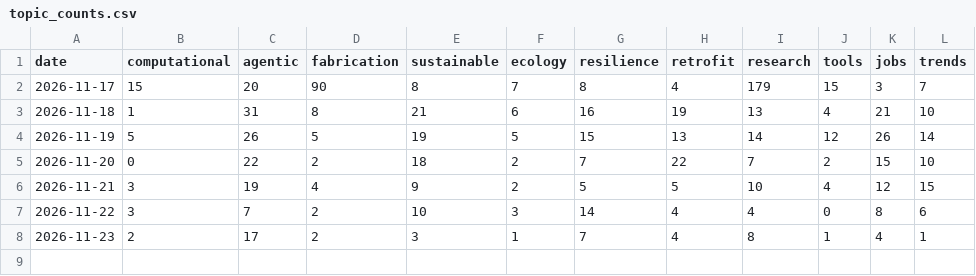
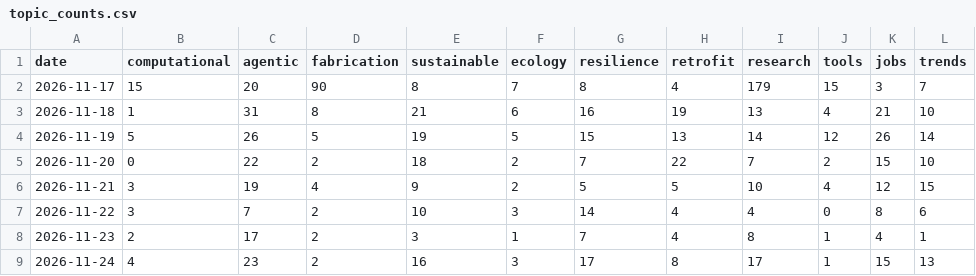
Before and after one commit to feangkan/Architecture-daily-news, a CSV file: data/topic_counts.csv, drawn as a sheet.

```diff
--- a/data/topic_counts.csv
+++ b/data/topic_counts.csv
@@ -8 +8,2 @@ date,computational,agentic,fabrication,sustainable,ecology,resilience,retrofit,r
 2026-11-23,2,17,2,3,1,7,4,8,1,4,1
+2026-11-24,4,23,2,16,3,17,8,17,1,15,13
```
Also changed, not shown: 5 other files.
